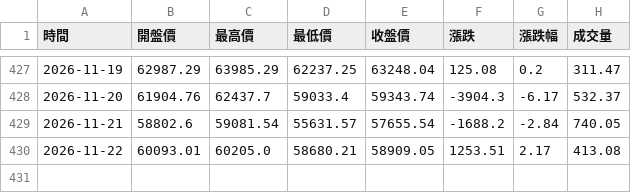
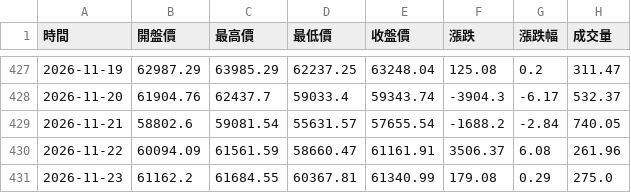
Before and after one commit to hawk82508-cloud/major-indices-portal, a CSV file: data/BTC/raw_daily.csv, drawn as a sheet; only a part is shown, gaps mark what is left out.

```diff
--- a/data/BTC/raw_daily.csv
+++ b/data/BTC/raw_daily.csv
@@ -429,2 +429,3 @@
 2026-11-21,58802.6,59081.54,55631.57,57655.54,-1688.2,-2.84,740.05
-2026-11-22,60093.01,60205.0,58680.21,58909.05,1253.51,2.17,413.08
+2026-11-22,60094.09,61561.59,58660.47,61161.91,3506.37,6.08,261.96
+2026-11-23,61162.2,61684.55,60367.81,61340.99,179.08,0.29,275.0
```
Also changed, not shown: data/BTC/raw_weekly.csv, data/GOLD/raw_daily.csv, 14 other files.
